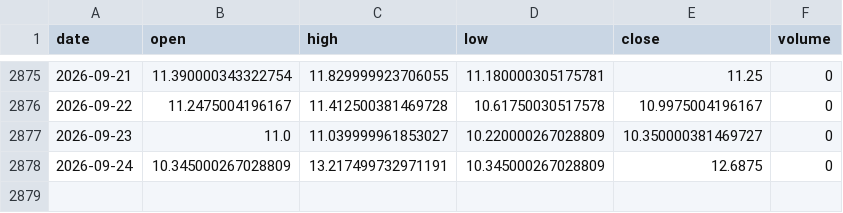
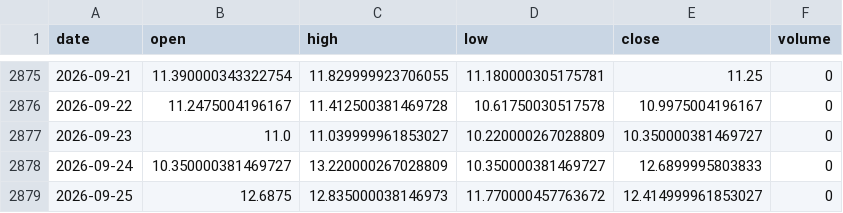
Before and after one commit to zetaaztra/David-ML, a CSV file: data/vix_daily.csv, drawn as a sheet; only a part is shown, gaps mark what is left out.

Commit message:
Auto-sync: Market data update 2026-09-25 08:41

```diff
--- a/data/vix_daily.csv
+++ b/data/vix_daily.csv
@@ -2877,2 +2877,3 @@ date,open,high,low,close,volume
 2026-09-23,11.0,11.039999961853027,10.220000267028809,10.350000381469727,0
-2026-09-24,10.345000267028809,13.217499732971191,10.345000267028809,12.6875,0
+2026-09-24,10.350000381469727,13.220000267028809,10.350000381469727,12.6899995803833,0
+2026-09-25,12.6875,12.835000038146973,11.770000457763672,12.414999961853027,0
```
Also changed, not shown: data/nifty_daily.csv, data/sp500_daily.csv.
